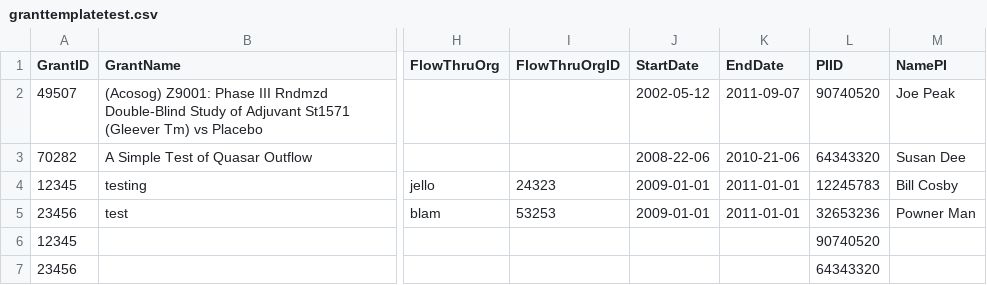
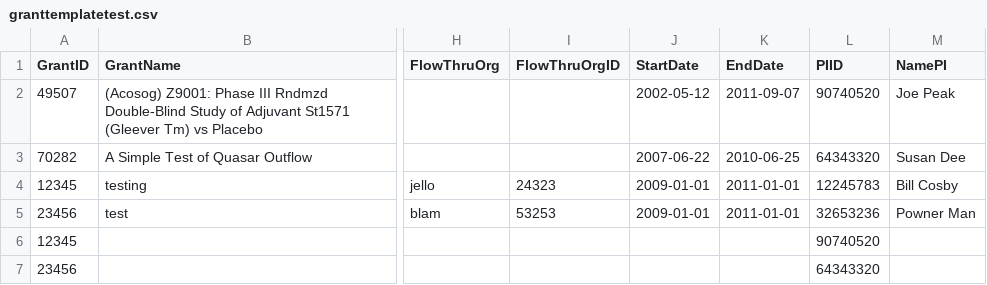
Before and after one commit to vivo-community/VIVO-Harvester, a CSV file: files/granttemplatetest.csv, drawn as a sheet; only a part is shown, gaps mark what is left out; the diff names each change by its address in the sheet, - before the commit and + after, or states it on an @@ line.

```diff
--- a/files/granttemplatetest.csv
+++ b/files/granttemplatetest.csv
-J3 (StartDate): 2008-22-06
+J3 (StartDate): 2007-06-22
-K3 (EndDate): 2010-21-06
+K3 (EndDate): 2010-06-25
```
Also changed, not shown: files/granttemplate.csv, files/persontemplate.csv, 5 other files.
